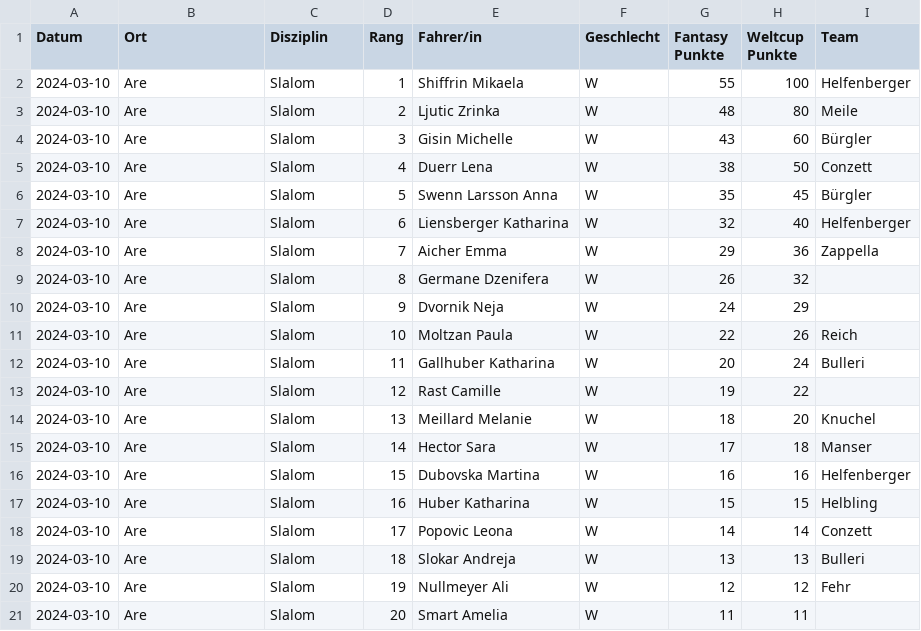
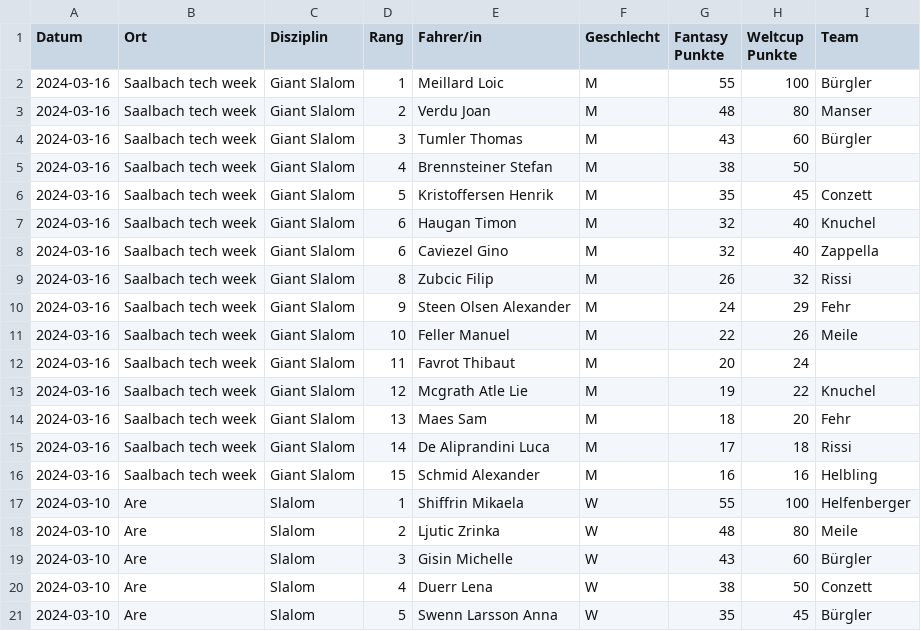
Before and after one commit to leasennch/skifantasy-results, a CSV file: watson/fantasy_points_watson_point_races.csv, drawn as a sheet; only a part is shown; the shorter side is filled out with more unchanged rows.

```diff
--- a/watson/fantasy_points_watson_point_races.csv
+++ b/watson/fantasy_points_watson_point_races.csv
@@ -1,2 +1,17 @@
 Datum,Ort,Disziplin,Rang,Fahrer/in,Geschlecht,Fantasy Punkte,Weltcup Punkte,Team
+2024-03-16,Saalbach tech week,Giant Slalom,1,Meillard Loic,M,55,100,Bürgler
+2024-03-16,Saalbach tech week,Giant Slalom,2,Verdu Joan,M,48,80,Manser
+2024-03-16,Saalbach tech week,Giant Slalom,3,Tumler Thomas,M,43,60,Bürgler
+2024-03-16,Saalbach tech week,Giant Slalom,4,Brennsteiner Stefan,M,38,50,
+2024-03-16,Saalbach tech week,Giant Slalom,5,Kristoffersen Henrik,M,35,45,Conzett
+2024-03-16,Saalbach tech week,Giant Slalom,6,Haugan Timon,M,32,40,Knuchel
+2024-03-16,Saalbach tech week,Giant Slalom,6,Caviezel Gino,M,32,40,Zappella
+2024-03-16,Saalbach tech week,Giant Slalom,8,Zubcic Filip,M,26,32,Rissi
+2024-03-16,Saalbach tech week,Giant Slalom,9,Steen Olsen Alexander,M,24,29,Fehr
+2024-03-16,Saalbach tech week,Giant Slalom,10,Feller Manuel,M,22,26,Meile
+2024-03-16,Saalbach tech week,Giant Slalom,11,Favrot Thibaut,M,20,24,
+2024-03-16,Saalbach tech week,Giant Slalom,12,Mcgrath Atle Lie,M,19,22,Knuchel
+2024-03-16,Saalbach tech week,Giant Slalom,13,Maes Sam,M,18,20,Fehr
+2024-03-16,Saalbach tech week,Giant Slalom,14,De Aliprandini Luca,M,17,18,Rissi
+2024-03-16,Saalbach tech week,Giant Slalom,15,Schmid Alexander,M,16,16,Helbling
 2024-03-10,Are,Slalom,1,Shiffrin Mikaela,W,55,100,Helfenberger
```
Also changed, not shown: unteresAaretal/fantasy_points_Unteres Aaretal_point_races.csv, watson/fantasy_points_watson_current_standings.csv, 9 other files.
